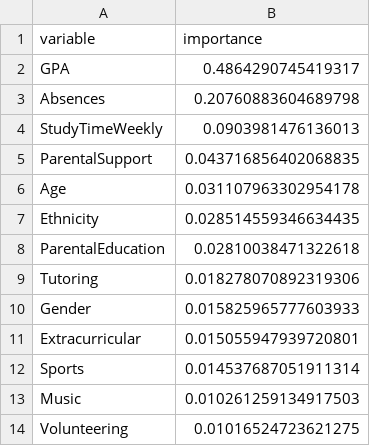
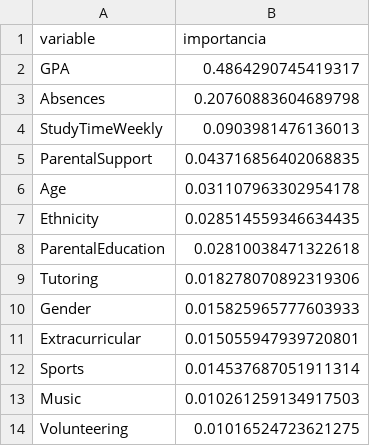
Before and after one commit to 149952/rrnn_ex1, a CSV file: importancia_variables_random_forest_final.csv, drawn as a sheet.

```diff
--- a/importancia_variables_random_forest_final.csv
+++ b/importancia_variables_random_forest_final.csv
@@ -1,2 +1,2 @@
-variable,importance
+variable,importancia
 GPA,0.4864290745419317
```
Also changed, not shown: classification_report_mlp_final.csv, classification_report_random_forest_final.csv, 6 other files.
